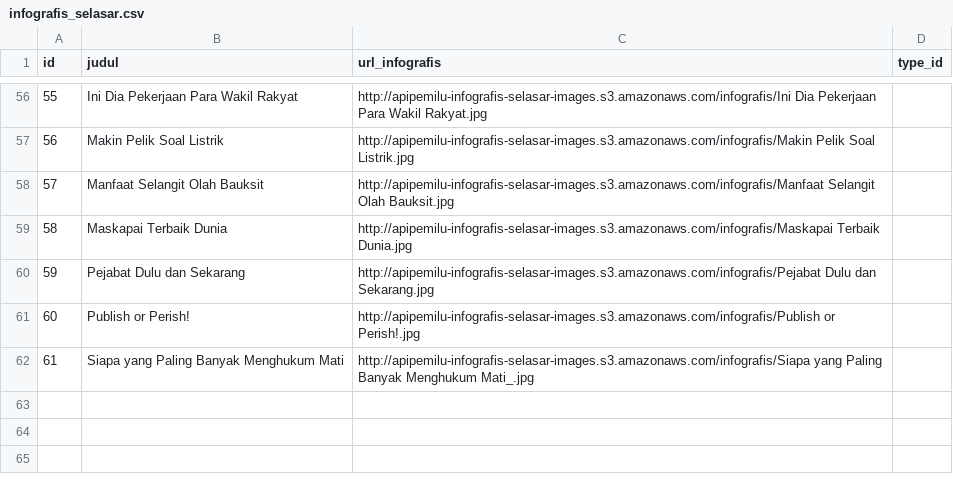
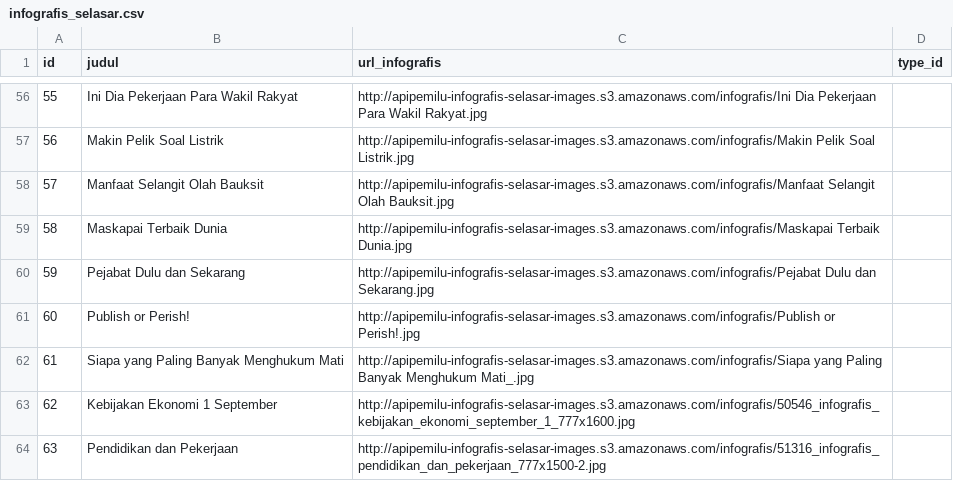
Before and after one commit to pemiluAPI/pemilu-data, a CSV file: infografis-selasar/infografis_selasar.csv, drawn as a sheet; only a part is shown, gaps mark what is left out.

Commit message:
add new data of infografis

```diff
--- a/infografis-selasar/infografis_selasar.csv
+++ b/infografis-selasar/infografis_selasar.csv
@@ -62 +62,3 @@ id,judul,url_infografis,type_id
 61,Siapa yang Paling Banyak Menghukum Mati,http://apipemilu-infografis-selasar-images.s3.amazonaws.com/infografis/Siapa yang Paling Banyak Menghukum Mati_.jpg,
+62,Kebijakan Ekonomi 1 September,http://apipemilu-infografis-selasar-images.s3.amazonaws.com/infografis/50546_infografis_kebijakan_ekonomi_september_1_777x1600.jpg,
+63,Pendidikan dan Pekerjaan,http://apipemilu-infografis-selasar-images.s3.amazonaws.com/infografis/51316_infografis_pendidikan_dan_pekerjaan_777x1500-2.jpg,
```
